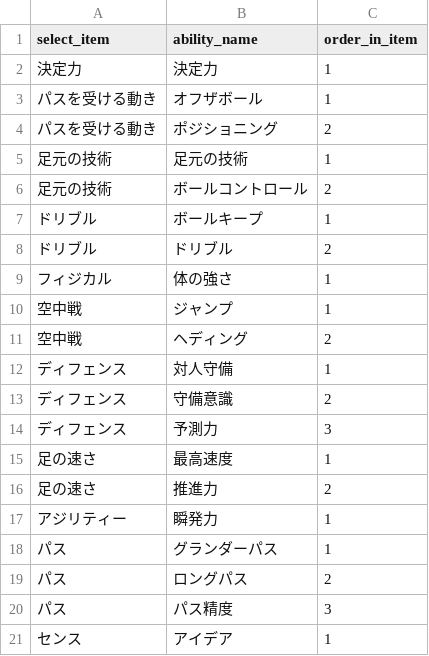
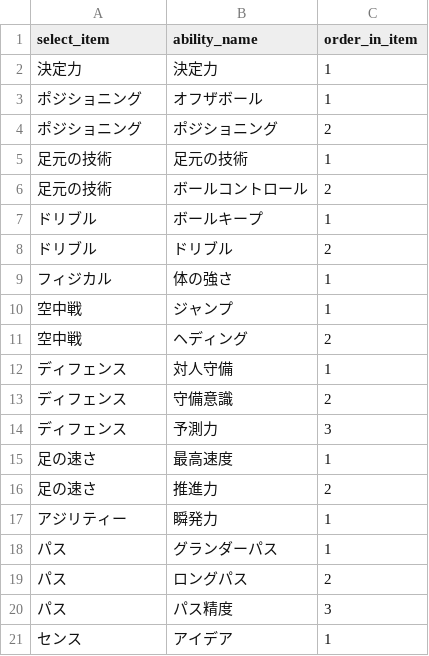
Before and after one commit to shintam428-collab/soccer-player-diagnosis, a CSV file: ability_select_long.csv, drawn as a sheet.

Commit message:
Add files via upload

```diff
--- a/ability_select_long.csv
+++ b/ability_select_long.csv
@@ -2,4 +2,4 @@
 決定力,決定力,1
-パスを受ける動き,オフザボール,1
-パスを受ける動き,ポジショニング,2
+ポジショニング,オフザボール,1
+ポジショニング,ポジショニング,2
 足元の技術,足元の技術,1
```
